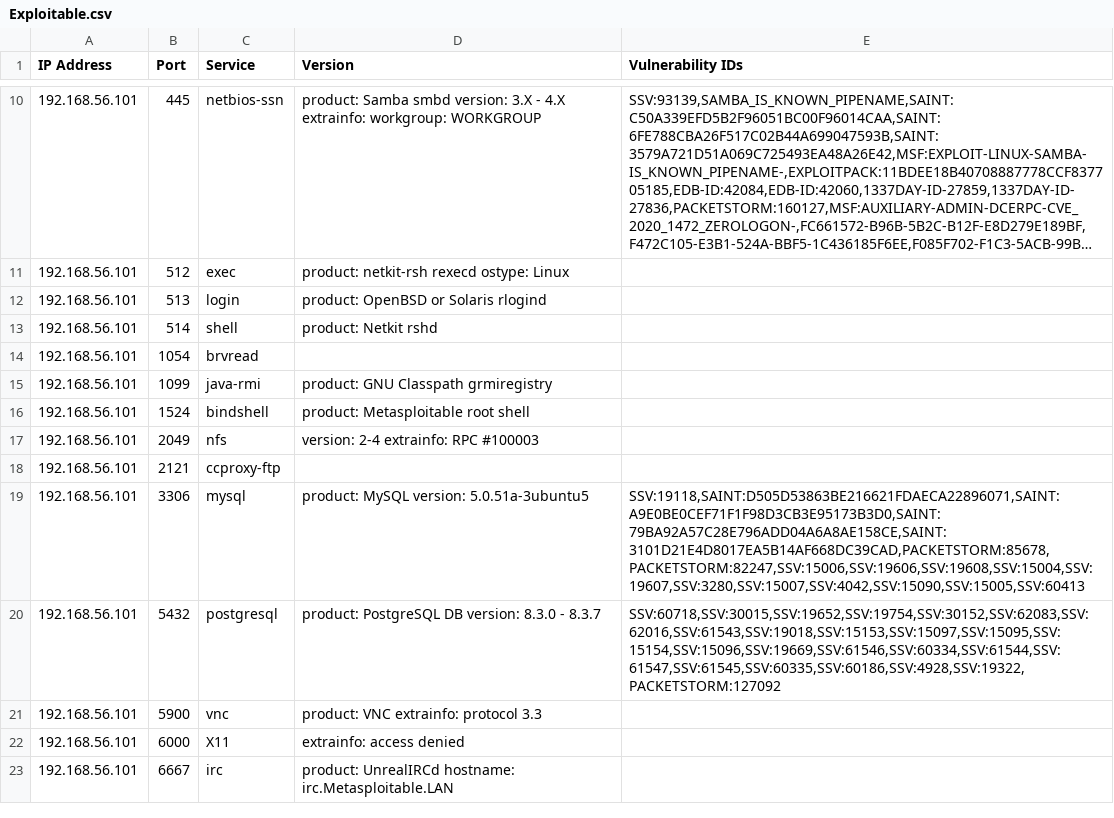
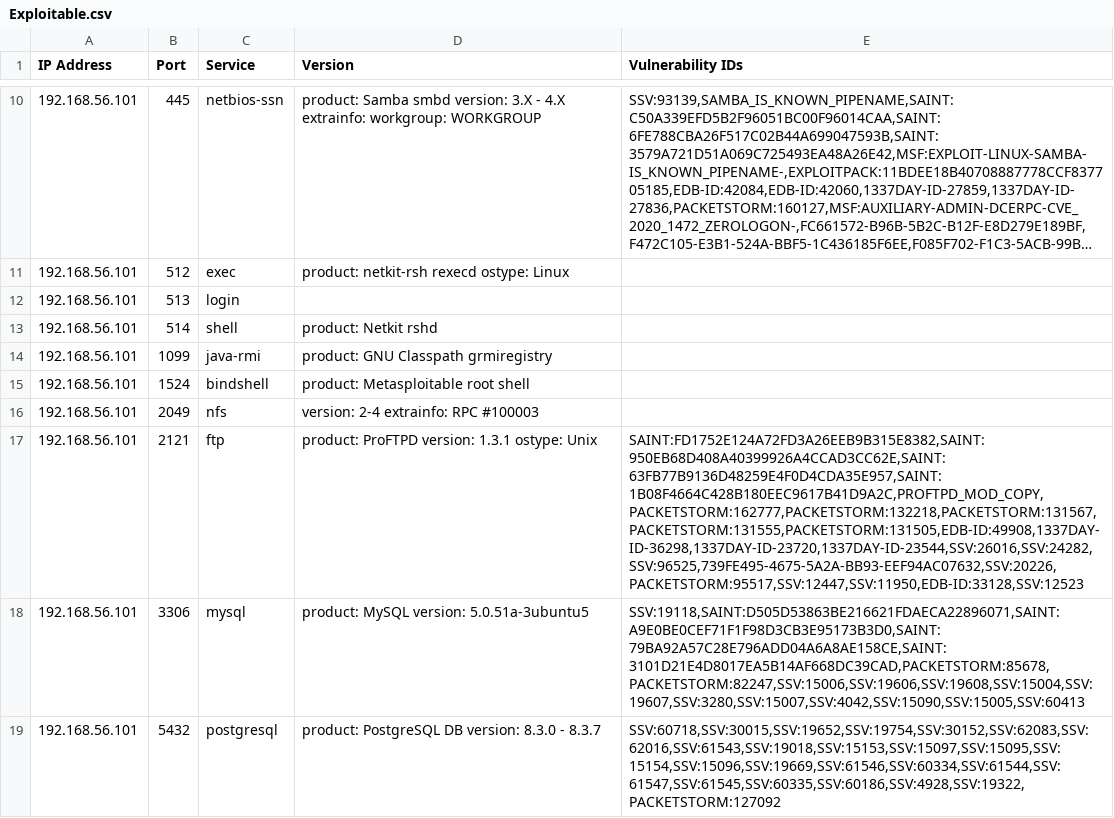
Before and after one commit to liyana9c/argparse_CLI, a CSV file: Exploitable.csv, drawn as a sheet; only a part is shown, gaps mark what is left out; the shorter side is filled out with more unchanged rows; long unchanged cells end in ….

```diff
--- a/Exploitable.csv
+++ b/Exploitable.csv
@@ -11,5 +11,4 @@ IP Address,Port,Service,Version,Vulnerability IDs
 192.168.56.101,512,exec,product: netkit-rsh rexecd ostype: Linux,
-192.168.56.101,513,login,product: OpenBSD or Solaris rlogind,
+192.168.56.101,513,login,,
 192.168.56.101,514,shell,product: Netkit rshd,
-192.168.56.101,1054,brvread,,
 192.168.56.101,1099,java-rmi,product: GNU Classpath grmiregistry,
@@ -17,3 +16,3 @@ IP Address,Port,Service,Version,Vulnerability IDs
 192.168.56.101,2049,nfs,version: 2-4 extrainfo: RPC #100003,
-192.168.56.101,2121,ccproxy-ftp,,
+192.168.56.101,2121,ftp,product: ProFTPD version: 1.3.1 ostype: Unix,"SAINT:FD1752E124A72FD3A26EEB9B315E8382,SAINT:950EB68D408A40399926A4CCAD3CC62E,SAINT:63FB77B9136D48259E4F0D4CDA35E957,SAINT:1B08F4664C428B180EEC9617B41D9A2C,PROFTPD_MOD_COPY,PACKETSTORM:162777,PACKETSTORM:132218,PACKETSTORM:131567,PACKETSTORM:131555,PACKETSTORM:131505,EDB-ID:49908,1337DAY-ID-36298,1337DAY-ID-23720,1337DAY-ID-23544,SSV:26016,SSV:24282,SSV:96525,739FE495-4675-5A2A-BB93-EEF94AC07632,SSV:20226,PACKETSTORM:95517,SSV:12447,SSV:11950,EDB-ID:33128,SSV:12523"
 192.168.56.101,3306,mysql,product: MySQL version: 5.0.51a-3ubuntu5,"SSV:19118,SAINT:D505D53863BE216621FDAECA22896071,SAINT:A9E0BE0CEF71F1F98D3CB3E95173B3D0,SAINT:79BA92A57C28E796ADD04A6A8AE158CE,SAINT:3101D21E4D8017EA5B14AF668DC39CAD,PACKETSTORM:85678,PACKETSTORM:82247,SSV:15006,SSV:19606,SSV:19608,SSV:15004,SSV:19607,SSV:3280,SSV:15007,SSV:4042,SSV:15090,SSV:15005,SSV:60413"
```
Also changed, not shown: Non_Exploitable.csv, complete_results.csv, 3 other files.
